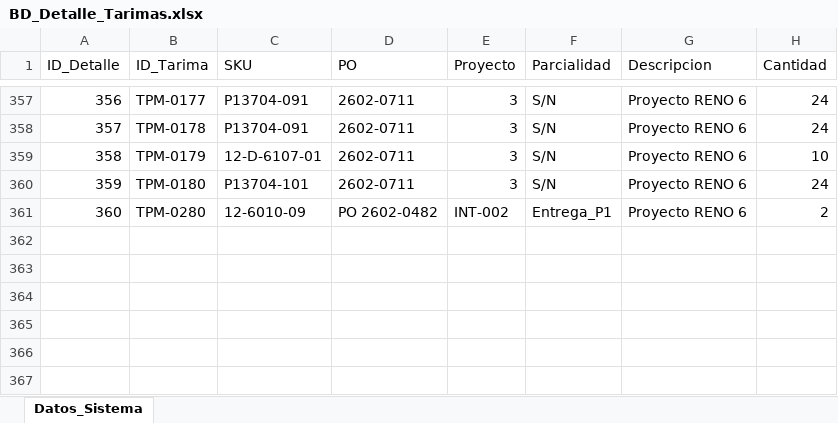
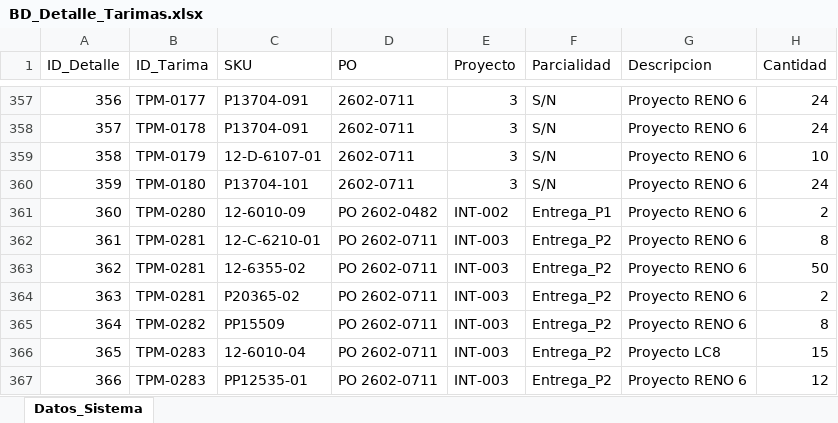
Before and after one commit to jesusalbertomoraleslopez-byte/remisiones-de-materiales, an Excel workbook: BD_Detalle_Tarimas.xlsx, sheet Datos_Sistema, drawn as a sheet; only a part is shown, gaps mark what is left out; values as stored, in another font and other column widths than the file's, no borders; the diff names each change by its address in the sheet, - before the commit and + after, or states it on an @@ line.

Commit message:
Sincronizacion App: BD_Detalle_Tarimas.xlsx

```diff
--- a/BD_Detalle_Tarimas.xlsx (sheet Datos_Sistema)
+++ b/BD_Detalle_Tarimas.xlsx (sheet Datos_Sistema)
+row 362: 361 | TPM-0281 | 12-C-6210-01 | PO 2602-0711 | INT-003 | Entrega_P2 | Proyecto RENO 6 | 8
+row 363: 362 | TPM-0281 | 12-6355-02 | PO 2602-0711 | INT-003 | Entrega_P2 | Proyecto RENO 6 | 50
+row 364: 363 | TPM-0281 | P20365-02 | PO 2602-0711 | INT-003 | Entrega_P2 | Proyecto RENO 6 | 2
+row 365: 364 | TPM-0282 | PP15509 | PO 2602-0711 | INT-003 | Entrega_P2 | Proyecto RENO 6 | 8
+row 366: 365 | TPM-0283 | 12-6010-04 | PO 2602-0711 | INT-003 | Entrega_P2 | Proyecto LC8 | 15
+row 367: 366 | TPM-0283 | PP12535-01 | PO 2602-0711 | INT-003 | Entrega_P2 | Proyecto RENO 6 | 12
```
